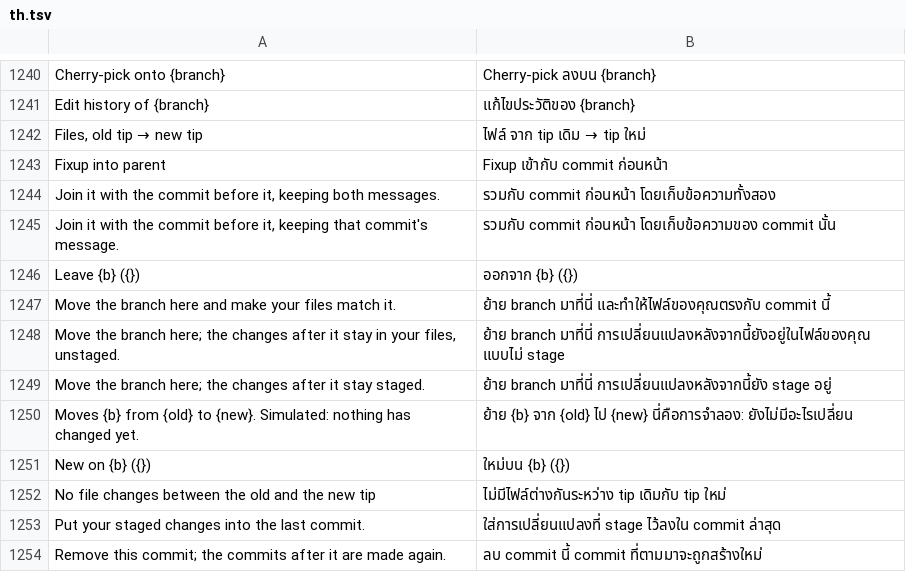
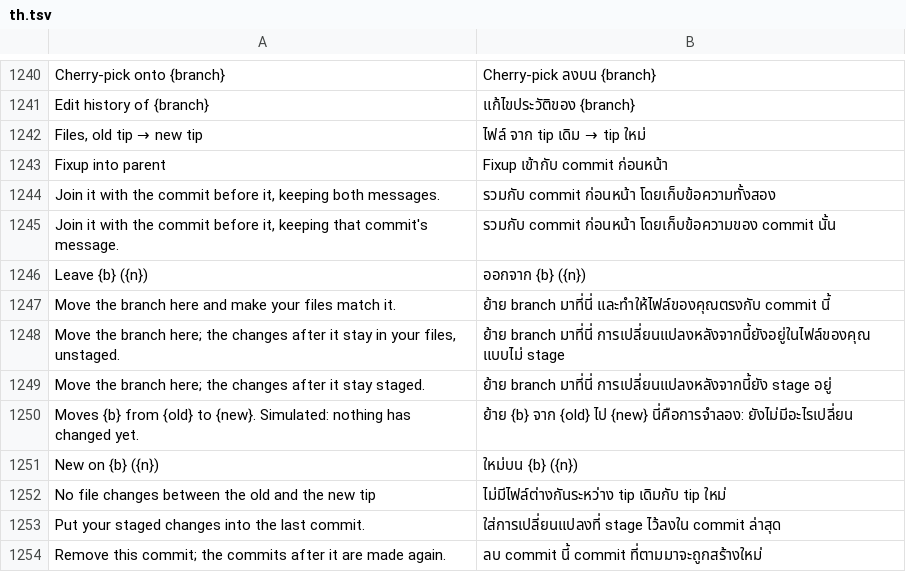
Before and after one commit to moonmangit/sigit, a TSV file: assets/i18n/th.tsv, drawn as a sheet; only a part is shown, gaps mark what is left out.

```diff
--- a/assets/i18n/th.tsv
+++ b/assets/i18n/th.tsv
@@ -1245,3 +1245,3 @@ Join it with the commit before it, keeping both messages.	รวมกับ com
 Join it with the commit before it, keeping that commit's message.	รวมกับ commit ก่อนหน้า โดยเก็บข้อความของ commit นั้น
-Leave {b} ({})	ออกจาก {b} ({})
+Leave {b} ({n})	ออกจาก {b} ({n})
 Move the branch here and make your files match it.	ย้าย branch มาที่นี่ และทำให้ไฟล์ของคุณตรงกับ commit นี้
@@ -1250,3 +1250,3 @@ Move the branch here; the changes after it stay staged.	ย้าย branch ม
 Moves {b} from {old} to {new}. Simulated: nothing has changed yet.	ย้าย {b} จาก {old} ไป {new} นี่คือการจำลอง: ยังไม่มีอะไรเปลี่ยน
-New on {b} ({})	ใหม่บน {b} ({})
+New on {b} ({n})	ใหม่บน {b} ({n})
 No file changes between the old and the new tip	ไม่มีไฟล์ต่างกันระหว่าง tip เดิมกับ tip ใหม่
```
Also changed, not shown: 2 other files.
